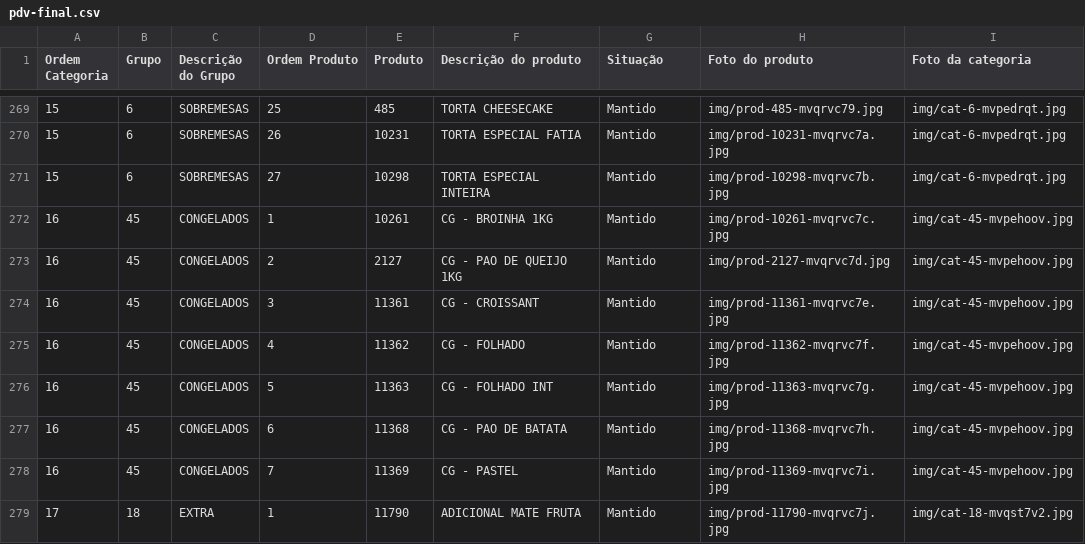
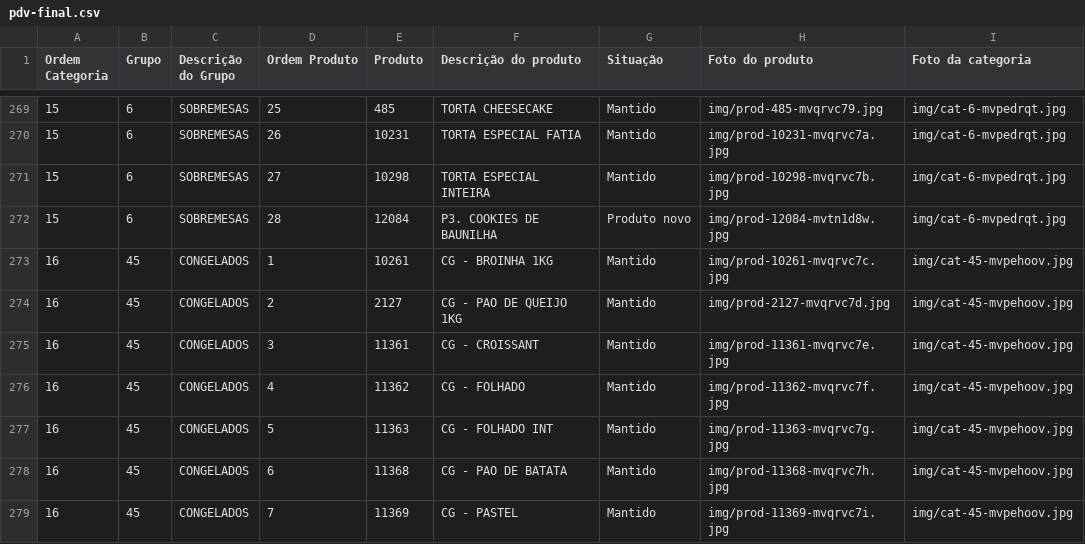
Before and after one commit to Ucasplayer/organizador-pdv-megamatte, a CSV file: data/pdv-final.csv, drawn as a sheet; only a part is shown, gaps mark what is left out; the shorter side is filled out with more unchanged rows; the diff names each change by its address in the sheet, - before the commit and + after, or states it on an @@ line.

Commit message:
Criou o produto P3. COOKIES DE BAUNILHA em SOBREMESAS

```diff
--- a/data/pdv-final.csv
+++ b/data/pdv-final.csv
+row 272: 15 | 6 | SOBREMESAS | 28 | 12084 | P3. COOKIES DE BAUNILHA | Produto novo | img/prod-12084-mvtn1d8w.jpg | img/cat-6-mvpedrqt.jpg
```
Also changed, not shown: 2 other files.
